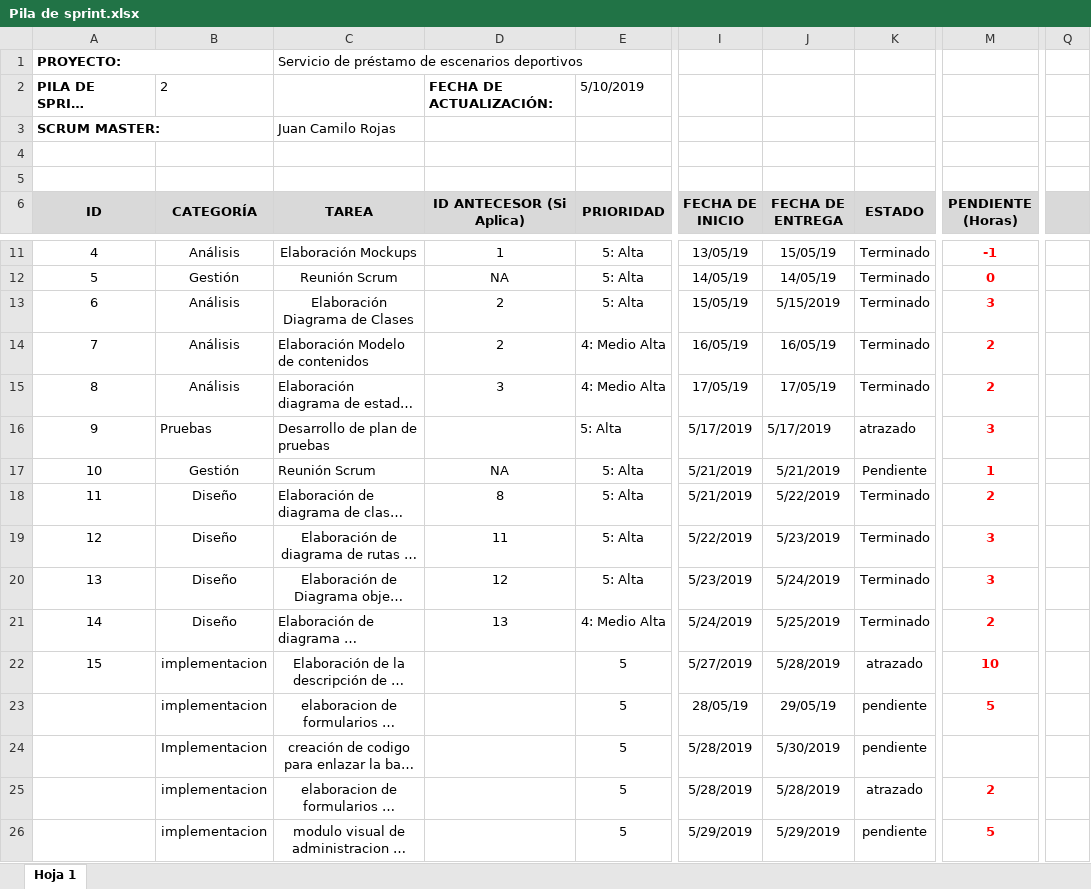
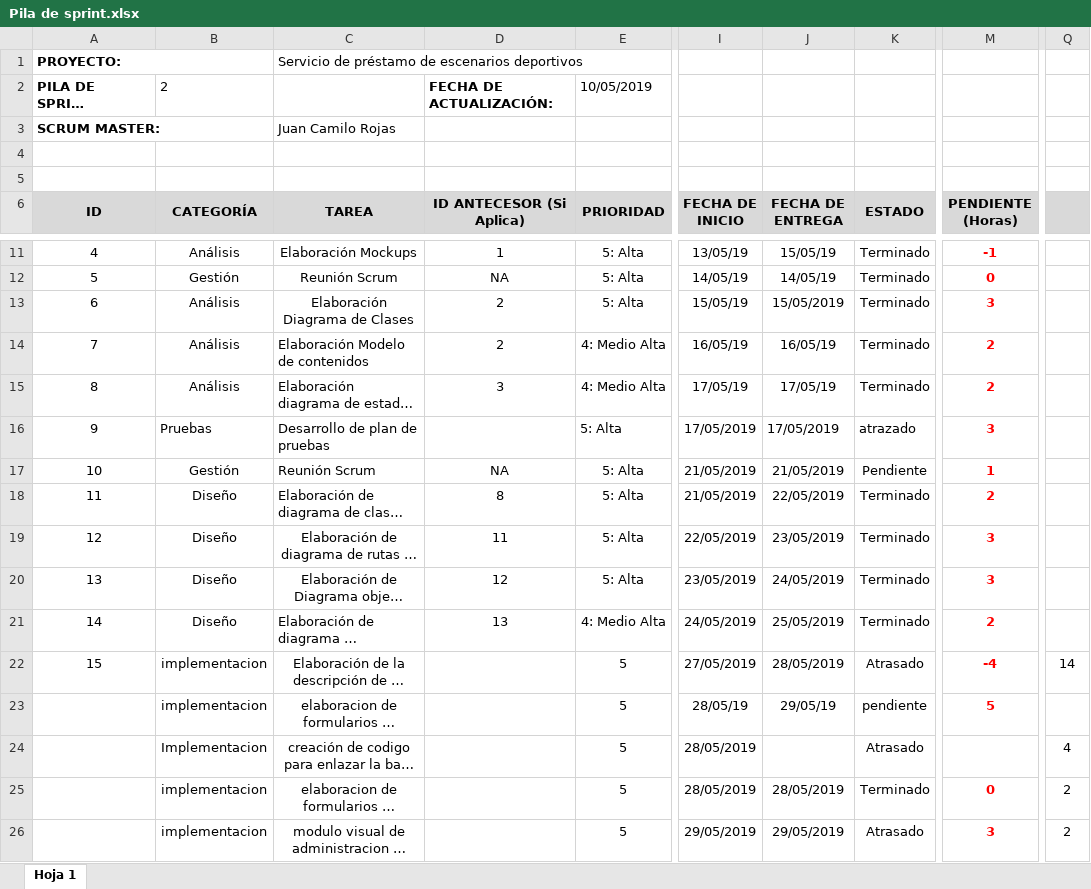
Before and after one commit to JuanCRdrums/EscenariosDeportivos, an Excel workbook: Sprint1/Pila de sprint.xlsx, sheet Hoja 1, drawn as a sheet; only a part is shown, gaps mark what is left out; long unchanged cells end in …; values as stored, in another font and other column widths than the file's, no borders; the diff covers the shown part only; the diff names each change by its address in the sheet, - before the commit and + after, or states it on an @@ line.

```diff
--- a/Sprint1/Pila de sprint.xlsx (sheet Hoja 1)
+++ b/Sprint1/Pila de sprint.xlsx (sheet Hoja 1)
-E2 (PRIORIDAD): 5/10/2019
+E2 (PRIORIDAD): 10/05/2019
-J13 (FECHA DE ENTREGA): 5/15/2019
+J13 (FECHA DE ENTREGA): 15/05/2019
-I16 (FECHA DE INICIO): 5/17/2019
+I16 (FECHA DE INICIO): 17/05/2019
-J16 (FECHA DE ENTREGA): 5/17/2019
+J16 (FECHA DE ENTREGA): 17/05/2019
-I17:I18 (FECHA DE INICIO): 5/21/2019
+I17:I18 (FECHA DE INICIO): 21/05/2019
-J17 (FECHA DE ENTREGA): 5/21/2019
+J17 (FECHA DE ENTREGA): 21/05/2019
-J18 (FECHA DE ENTREGA): 5/22/2019
+J18 (FECHA DE ENTREGA): 22/05/2019
-I19 (FECHA DE INICIO): 5/22/2019
+I19 (FECHA DE INICIO): 22/05/2019
-J19 (FECHA DE ENTREGA): 5/23/2019
+J19 (FECHA DE ENTREGA): 23/05/2019
-I20 (FECHA DE INICIO): 5/23/2019
+I20 (FECHA DE INICIO): 23/05/2019
-J20 (FECHA DE ENTREGA): 5/24/2019
+J20 (FECHA DE ENTREGA): 24/05/2019
-I21 (FECHA DE INICIO): 5/24/2019
+I21 (FECHA DE INICIO): 24/05/2019
-J21 (FECHA DE ENTREGA): 5/25/2019
+J21 (FECHA DE ENTREGA): 25/05/2019
-I22 (FECHA DE INICIO): 5/27/2019
+I22 (FECHA DE INICIO): 27/05/2019
-J22 (FECHA DE ENTREGA): 5/28/2019
+J22 (FECHA DE ENTREGA): 28/05/2019
-K22 (ESTADO): atrazado
+K22 (ESTADO): Atrasado
-M22 (PENDIENTE (Horas)): 10
+M22 (PENDIENTE (Horas)): -4
-Q22: (empty)
+Q22: 14
-I24:I25 (FECHA DE INICIO): 5/28/2019
+I24:I25 (FECHA DE INICIO): 28/05/2019
-J24 (FECHA DE ENTREGA): 5/30/2019
+J24 (FECHA DE ENTREGA): (empty)
-K24 (ESTADO): pendiente
+K24 (ESTADO): Atrasado
-Q24: (empty)
+Q24: 4
-J25 (FECHA DE ENTREGA): 5/28/2019
+J25 (FECHA DE ENTREGA): 28/05/2019
-K25 (ESTADO): atrazado
+K25 (ESTADO): Terminado
-M25 (PENDIENTE (Horas)): 2
+M25 (PENDIENTE (Horas)): 0
-Q25:Q26: (empty)
+Q25:Q26: 2
-I26 (FECHA DE INICIO): 5/29/2019
+I26 (FECHA DE INICIO): 29/05/2019
-J26 (FECHA DE ENTREGA): 5/29/2019
+J26 (FECHA DE ENTREGA): 29/05/2019
-K26 (ESTADO): pendiente
+K26 (ESTADO): Atrasado
-M26 (PENDIENTE (Horas)): 5
+M26 (PENDIENTE (Horas)): 3
```
Also changed, not shown: 38 edited cells elsewhere in this sheet, 18 other files.
